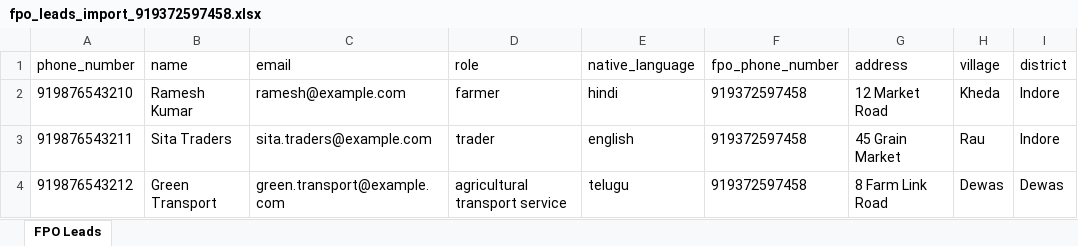
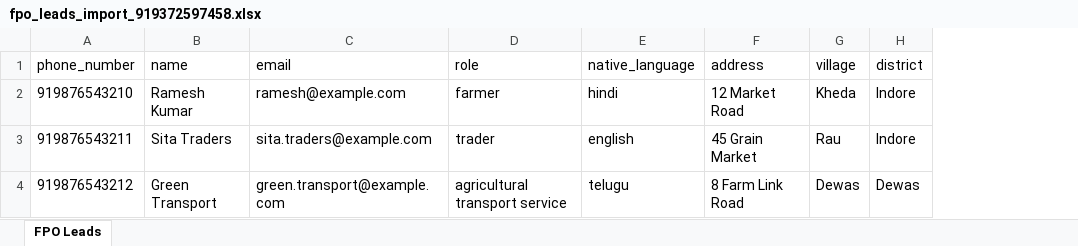
Before and after one commit to Krishivan9900/console_api, an Excel workbook: docs/fpo_leads_import_919372597458.xlsx, sheet FPO Leads, drawn as a sheet; only a part is shown; values as stored, in another font and other column widths than the file's, no borders; the diff names each change by its address in the sheet, - before the commit and + after, or states it on an @@ line.

Commit message:
Report FPO import progress and derive parent FPO from WhatsApp uploader

```diff
--- a/docs/fpo_leads_import_919372597458.xlsx (sheet FPO Leads)
+++ b/docs/fpo_leads_import_919372597458.xlsx (sheet FPO Leads)
-column F (fpo_phone_number), rows 2-4: all 919372597458
```
Also changed, not shown: docs/fpo_leads_import_sample.xlsx, docs/samples/fpo_leads_import_sample.xlsx, 10 other files.
